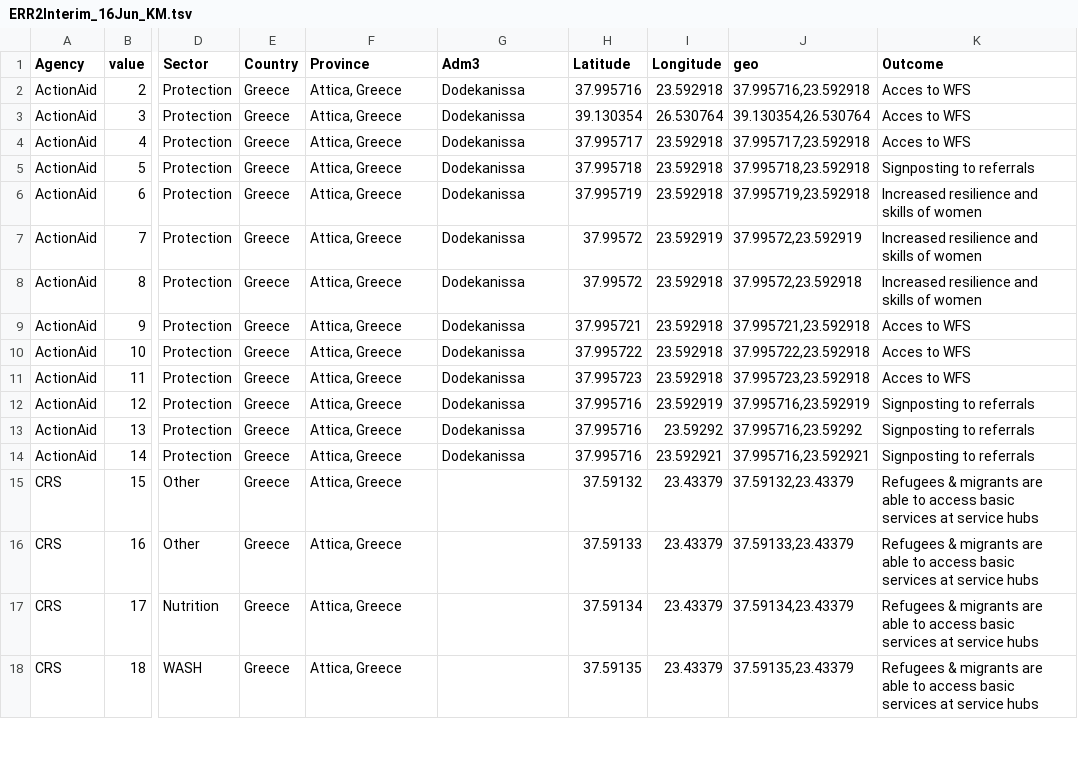
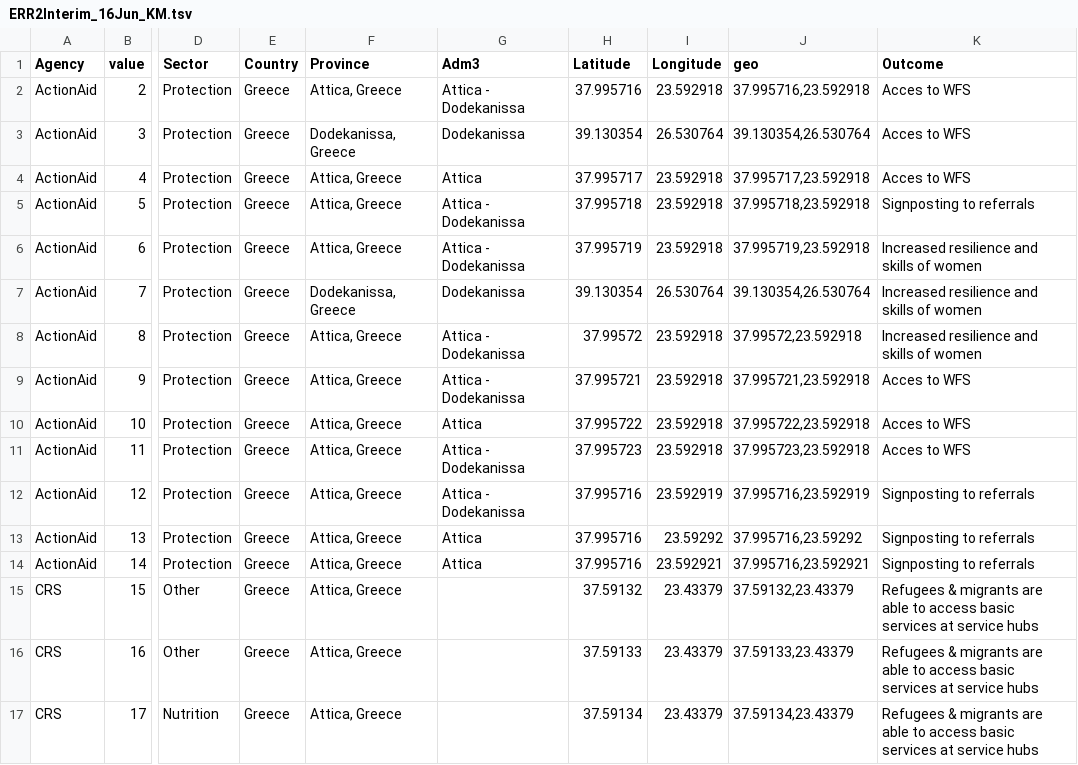
Before and after one commit to KennyMacfadyen/StartNetworkEuropeanRefugeeResponse3W, a TSV file: ERR2Interim_16Jun_KM.tsv, drawn as a sheet; only a part is shown, gaps mark what is left out; the shorter side is filled out with more unchanged rows; the diff names each change by its address in the sheet, - before the commit and + after, or states it on an @@ line.

Commit message:
Add files via upload
Dodeniska correction

```diff
--- a/ERR2Interim_16Jun_KM.tsv
+++ b/ERR2Interim_16Jun_KM.tsv
-G2 (Adm3): Dodekanissa
+G2 (Adm3): Attica - Dodekanissa
-F3 (Province): Attica, Greece
+F3 (Province): Dodekanissa, Greece
-G4 (Adm3): Dodekanissa
+G4 (Adm3): Attica
-G5:G6 (Adm3): Dodekanissa
+G5:G6 (Adm3): Attica - Dodekanissa
-F7 (Province): Attica, Greece
+F7 (Province): Dodekanissa, Greece
-H7 (Latitude): 37.99572
+H7 (Latitude): 39.130354
-I7 (Longitude): 23.592919
+I7 (Longitude): 26.530764
-J7 (geo): 37.99572,23.592919
+J7 (geo): 39.130354,26.530764
-G8:G9 (Adm3): Dodekanissa
+G8:G9 (Adm3): Attica - Dodekanissa
-G10 (Adm3): Dodekanissa
+G10 (Adm3): Attica
-G11:G12 (Adm3): Dodekanissa
+G11:G12 (Adm3): Attica - Dodekanissa
-G13:G14 (Adm3): Dodekanissa
+G13:G14 (Adm3): Attica
```
